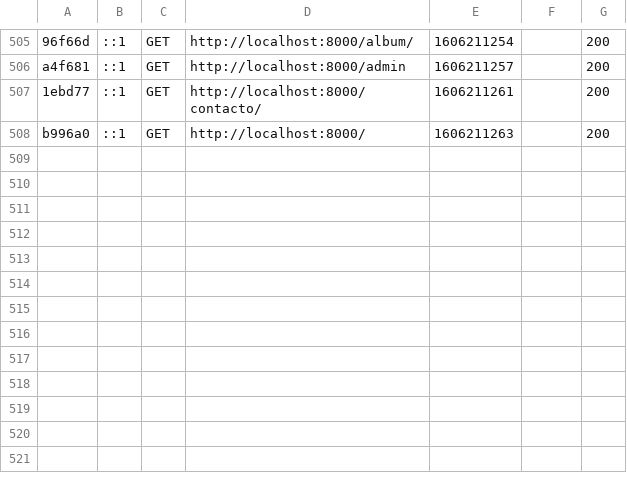
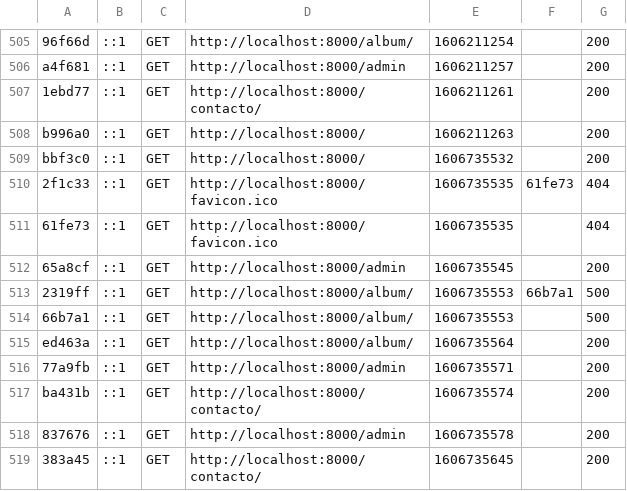
Before and after one commit to PewPewBorxa/DAW2_SERVIDOR_PR, a CSV file: var/cache/dev/profiler/index.csv, drawn as a sheet; only a part is shown, gaps mark what is left out; the diff names each change by its address in the sheet, - before the commit and + after, or states it on an @@ line.

```diff
--- a/var/cache/dev/profiler/index.csv
+++ b/var/cache/dev/profiler/index.csv
+row 509: bbf3c0 | ::1 | GET | http://localhost:8000/ | 1606735532 |  | 200
+row 510: 2f1c33 | ::1 | GET | http://localhost:8000/favicon.ico | 1606735535 | 61fe73 | 404
+row 511: 61fe73 | ::1 | GET | http://localhost:8000/favicon.ico | 1606735535 |  | 404
+row 512: 65a8cf | ::1 | GET | http://localhost:8000/admin | 1606735545 |  | 200
+row 513: 2319ff | ::1 | GET | http://localhost:8000/album/ | 1606735553 | 66b7a1 | 500
+row 514: 66b7a1 | ::1 | GET | http://localhost:8000/album/ | 1606735553 |  | 500
+row 515: ed463a | ::1 | GET | http://localhost:8000/album/ | 1606735564 |  | 200
+row 516: 77a9fb | ::1 | GET | http://localhost:8000/admin | 1606735571 |  | 200
+row 517: ba431b | ::1 | GET | http://localhost:8000/contacto/ | 1606735574 |  | 200
+row 518: 837676 | ::1 | GET | http://localhost:8000/admin | 1606735578 |  | 200
+row 519: 383a45 | ::1 | GET | http://localhost:8000/contacto/ | 1606735645 |  | 200
```
Also changed, not shown: 13 other files.
